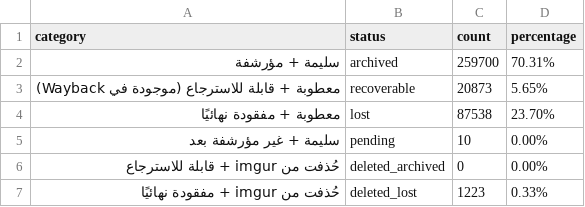
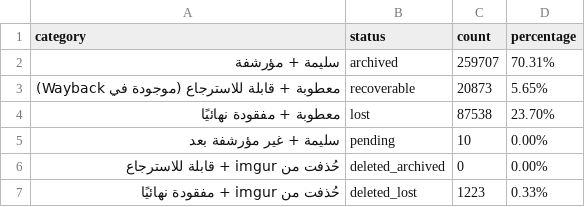
Before and after one commit to 24bit192kHz/3asq-image-recovery-site, a CSV file: report_summary.csv, drawn as a sheet.

```diff
--- a/report_summary.csv
+++ b/report_summary.csv
@@ -1,3 +1,3 @@
 category,status,count,percentage
-سليمة + مؤرشفة,archived,259700,70.31%
+سليمة + مؤرشفة,archived,259707,70.31%
 معطوبة + قابلة للاسترجاع (موجودة في Wayback),recoverable,20873,5.65%
```
Also changed, not shown: report_by_manga.csv, 3 other files.
